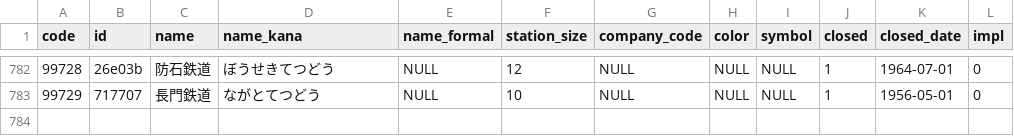
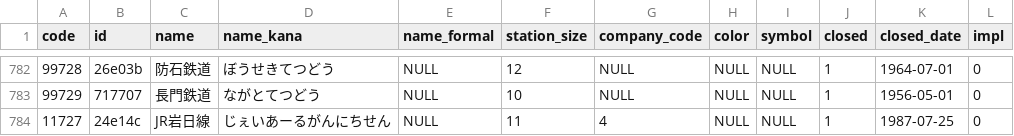
Before and after one commit to Seo-4d696b75/station_database, a CSV file: out/line.csv, drawn as a sheet; only a part is shown, gaps mark what is left out.

```diff
--- a/out/line.csv
+++ b/out/line.csv
@@ -783 +783,2 @@ code,id,name,name_kana,name_formal,station_size,company_code,color,symbol,closed
 99729,717707,長門鉄道,ながとてつどう,NULL,10,NULL,NULL,NULL,1,1956-05-01,0
+11727,24e14c,JR岩日線,じぇいあーるがんにちせん,NULL,11,4,NULL,NULL,1,1987-07-25,0
```
Also changed, not shown: out/register.csv, src/line.csv, 9 other files.
